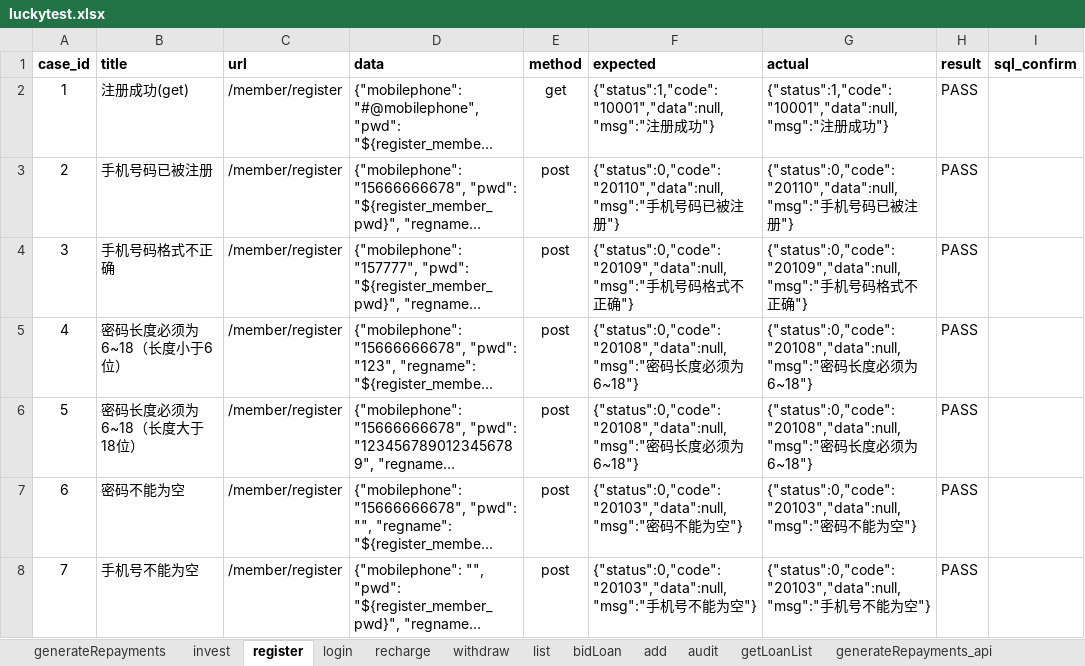
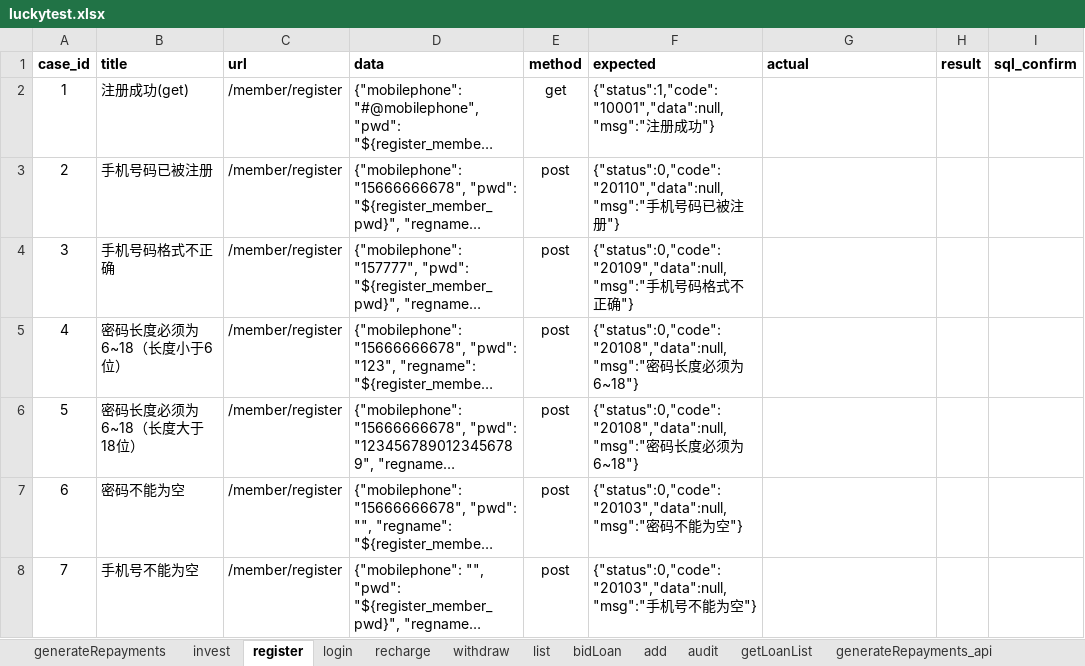
Before and after one commit to adou12138/python13-api-test, an Excel workbook: datas/luckytest.xlsx, sheet register, drawn as a sheet; long unchanged cells end in …; values as stored, in another font and other column widths than the file's, no borders; the diff names each change by its address in the sheet, - before the commit and + after, or states it on an @@ line.

```diff
--- a/datas/luckytest.xlsx (sheet register)
+++ b/datas/luckytest.xlsx (sheet register)
-G2 (actual): {"status":1,"code":"10001","data":null,"msg":"注册成功"}
+G2 (actual): (empty)
-H2:H8 (result): PASS
+H2:H8 (result): (empty)
-G3 (actual): {"status":0,"code":"20110","data":null,"msg":"手机号码已被注册"}
+G3 (actual): (empty)
-G4 (actual): {"status":0,"code":"20109","data":null,"msg":"手机号码格式不正确"}
+G4 (actual): (empty)
-G5:G6 (actual): {"status":0,"code":"20108","data":null,"msg":"密码长度必须为6~18"}
+G5:G6 (actual): (empty)
-G7 (actual): {"status":0,"code":"20103","data":null,"msg":"密码不能为空"}
+G7 (actual): (empty)
-G8 (actual): {"status":0,"code":"20103","data":null,"msg":"手机号不能为空"}
+G8 (actual): (empty)
```
Also changed, not shown: 3 other files.
